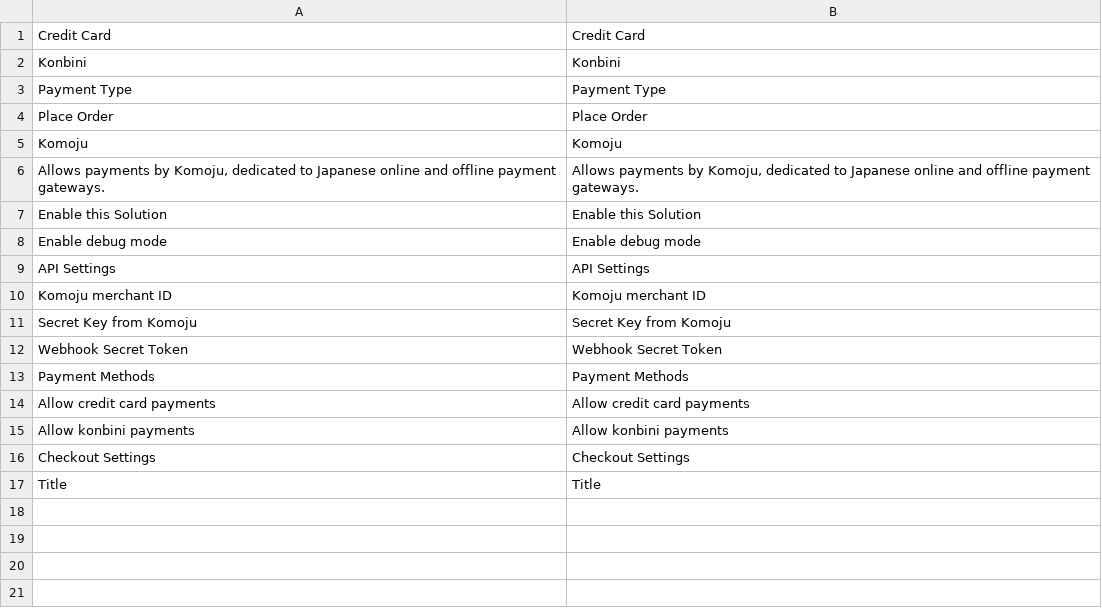
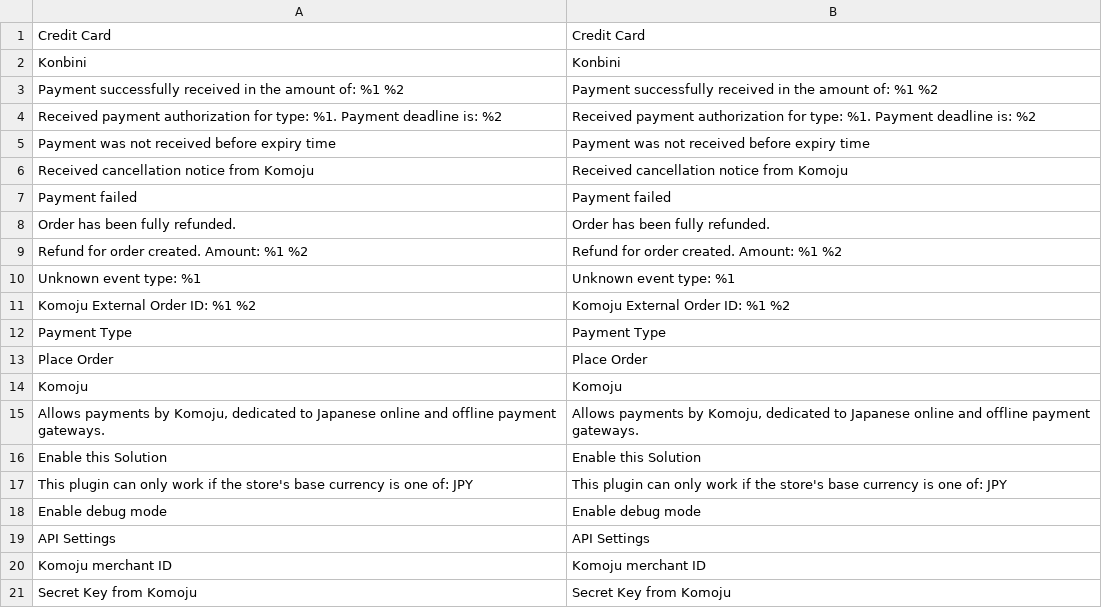
Before and after one commit to komoju/komoju-magento, a CSV file: src/app/code/Komoju/Payments/i18n/en_US.csv, drawn as a sheet; only a part is shown; the shorter side is filled out with more unchanged rows.

```diff
--- a/src/app/code/Komoju/Payments/i18n/en_US.csv
+++ b/src/app/code/Komoju/Payments/i18n/en_US.csv
@@ -2,2 +2,11 @@
 Konbini,Konbini
+"Payment successfully received in the amount of: %1 %2","Payment successfully received in the amount of: %1 %2"
+"Received payment authorization for type: %1. Payment deadline is: %2","Received payment authorization for type: %1. Payment deadline is: %2"
+"Payment was not received before expiry time","Payment was not received before expiry time"
+"Received cancellation notice from Komoju","Received cancellation notice from Komoju"
+"Payment failed","Payment failed"
+"Order has been fully refunded.","Order has been fully refunded."
+"Refund for order created. Amount: %1 %2","Refund for order created. Amount: %1 %2"
+"Unknown event type: %1","Unknown event type: %1"
+"Komoju External Order ID: %1 %2","Komoju External Order ID: %1 %2"
 "Payment Type","Payment Type"
@@ -7,2 +16,3 @@ Komoju,Komoju
 "Enable this Solution","Enable this Solution"
+"This plugin can only work if the store's base currency is one of: JPY","This plugin can only work if the store's base currency is one of: JPY"
 "Enable debug mode","Enable debug mode"
```
Also changed, not shown: src/app/code/Komoju/Payments/i18n/ja_JP.csv, 1 other file.
